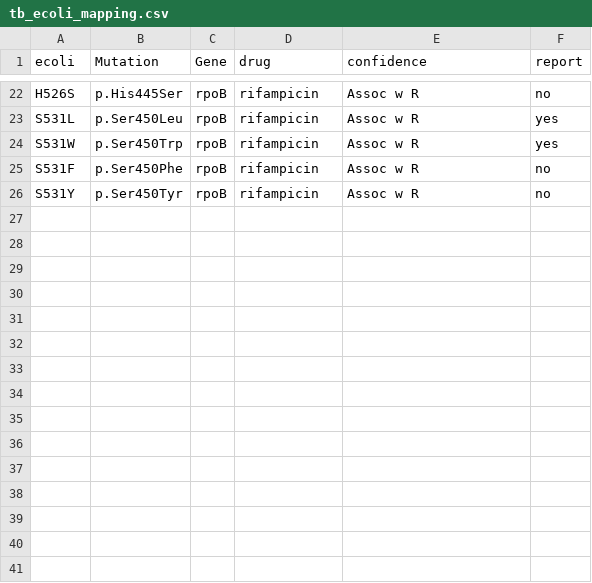
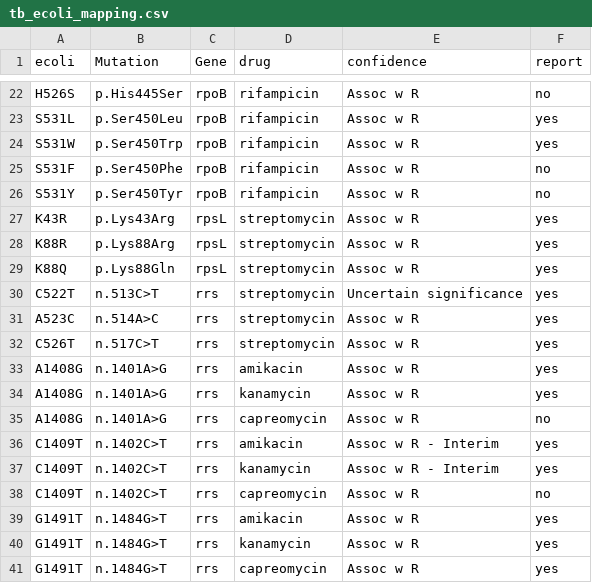
Before and after one commit to michaelmeuli/cosmic-files, a CSV file: res/tb_ecoli_mapping.csv, drawn as a sheet; only a part is shown, gaps mark what is left out.

Commit message:
update tb_ecoli_mapping.csv

```diff
--- a/res/tb_ecoli_mapping.csv
+++ b/res/tb_ecoli_mapping.csv
@@ -26 +26,16 @@ S531F,p.Ser450Phe,rpoB,rifampicin,Assoc w R,no
 S531Y,p.Ser450Tyr,rpoB,rifampicin,Assoc w R,no
+K43R,p.Lys43Arg,rpsL,streptomycin,Assoc w R,yes
+K88R,p.Lys88Arg,rpsL,streptomycin,Assoc w R,yes
+K88Q,p.Lys88Gln,rpsL,streptomycin,Assoc w R,yes
+C522T,n.513C>T,rrs,streptomycin,Uncertain significance,yes
+A523C,n.514A>C,rrs,streptomycin,Assoc w R,yes
+C526T,n.517C>T,rrs,streptomycin,Assoc w R,yes
+A1408G,n.1401A>G,rrs,amikacin,Assoc w R,yes
+A1408G,n.1401A>G,rrs,kanamycin,Assoc w R,yes
+A1408G,n.1401A>G,rrs,capreomycin,Assoc w R,no
+C1409T,n.1402C>T,rrs,amikacin,Assoc w R - Interim,yes
+C1409T,n.1402C>T,rrs,kanamycin,Assoc w R - Interim,yes
+C1409T,n.1402C>T,rrs,capreomycin,Assoc w R,no
+G1491T,n.1484G>T,rrs,amikacin,Assoc w R,yes
+G1491T,n.1484G>T,rrs,kanamycin,Assoc w R,yes
+G1491T,n.1484G>T,rrs,capreomycin,Assoc w R,yes
```
Also changed, not shown: 1 other file.
